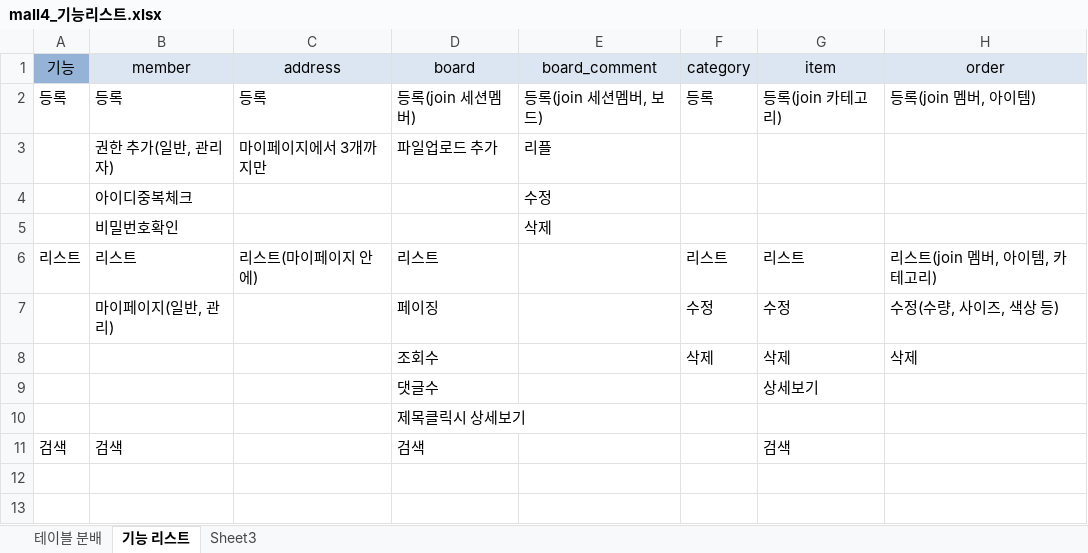
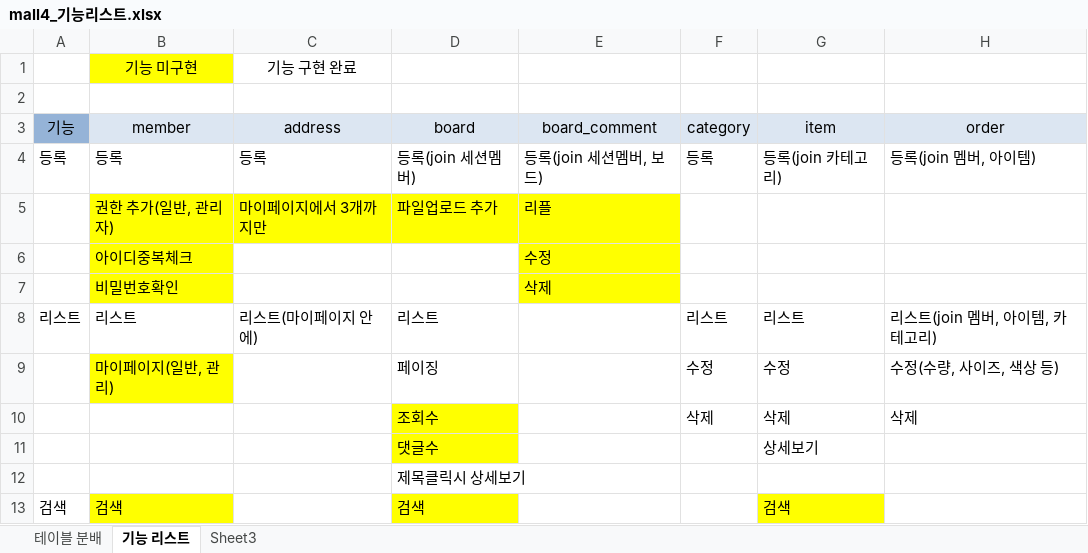
Before and after one commit to yukukhwa/SpringMVC_mall4, an Excel workbook: mall4/src/main/webapp/WEB-INF/mall4_기능리스트.xlsx, sheet 기능 리스트, drawn as a sheet; values as stored, in another font and other column widths than the file's, no borders; addresses are those after the commit; the diff names each change by its address in the sheet, - before the commit and + after, or states it on an @@ line.

Commit message:
[유국화] 기능리스트 수정, 멤버 등록에 폼유효성검사, 아이디체크 수정중

```diff
--- a/mall4/src/main/webapp/WEB-INF/mall4_기능리스트.xlsx (sheet 기능 리스트)
+++ b/mall4/src/main/webapp/WEB-INF/mall4_기능리스트.xlsx (sheet 기능 리스트)
+row 1:  | 기능 미구현 | 기능 구현 완료
+row 2: (empty)
-B5:E5 fill: none
+B5:E5 fill: #FFFF00
-B6:B7 fill: none
+B6:B7 fill: #FFFF00
-E6:E7 fill: none
+E6:E7 fill: #FFFF00
-B9 fill: none
+B9 fill: #FFFF00
-D10:D11 fill: none
+D10:D11 fill: #FFFF00
-B13 fill: none
+B13 fill: #FFFF00
-D13 fill: none
+D13 fill: #FFFF00
-G13 fill: none
+G13 fill: #FFFF00
```
Also changed, not shown: 1 other file.
